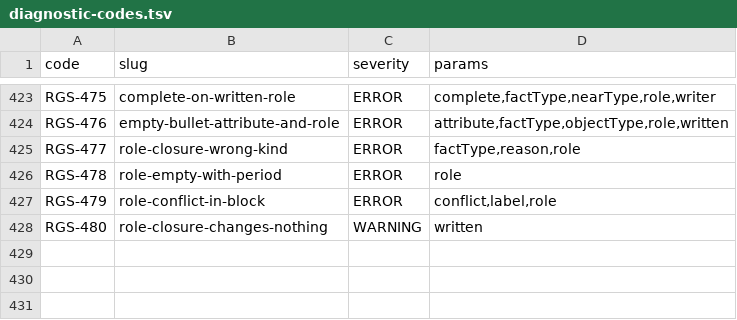
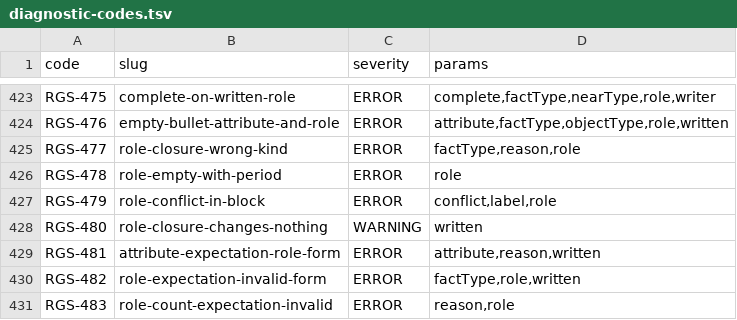
Before and after one commit to uchar-dev/uchar, a TSV file: frontends/regelspraak/src/main/resources/dev/uchar/regelspraak/diagnostic-codes.tsv, drawn as a sheet; only a part is shown, gaps mark what is left out; the diff names each change by its address in the sheet, - before the commit and + after, or states it on an @@ line.

```diff
--- a/frontends/regelspraak/src/main/resources/dev/uchar/regelspraak/diagnostic-codes.tsv
+++ b/frontends/regelspraak/src/main/resources/dev/uchar/regelspraak/diagnostic-codes.tsv
+row 429: RGS-481 | attribute-expectation-role-form | ERROR | attribute,reason,written
+row 430: RGS-482 | role-expectation-invalid-form | ERROR | factType,role,written
+row 431: RGS-483 | role-count-expectation-invalid | ERROR | reason,role
```
Also changed, not shown: frontends/regelspraak/src/main/resources/dev/uchar/regelspraak/message/messages-frontend.en.tsv, frontends/regelspraak/src/main/resources/dev/uchar/regelspraak/message/messages-frontend.nl.tsv, 10 other files.
